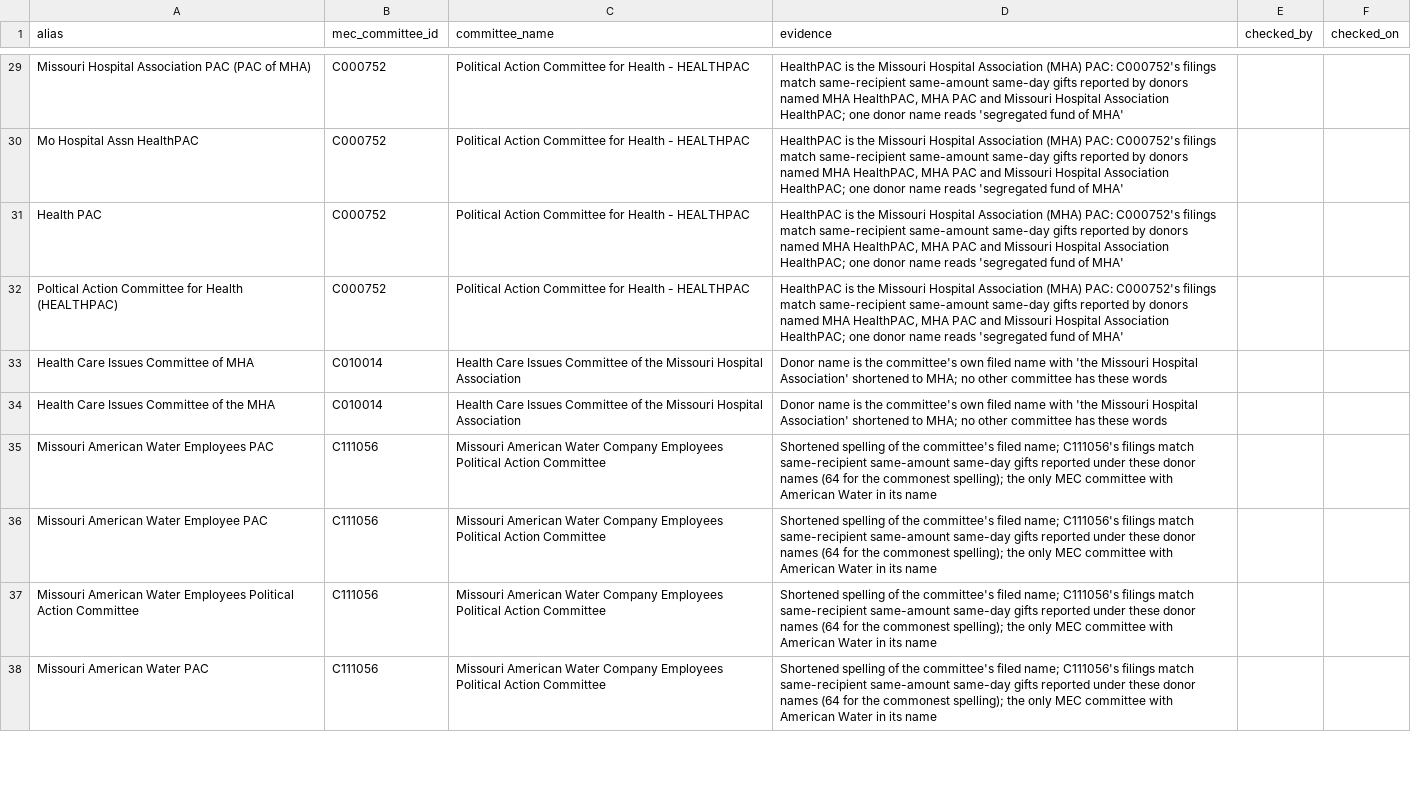
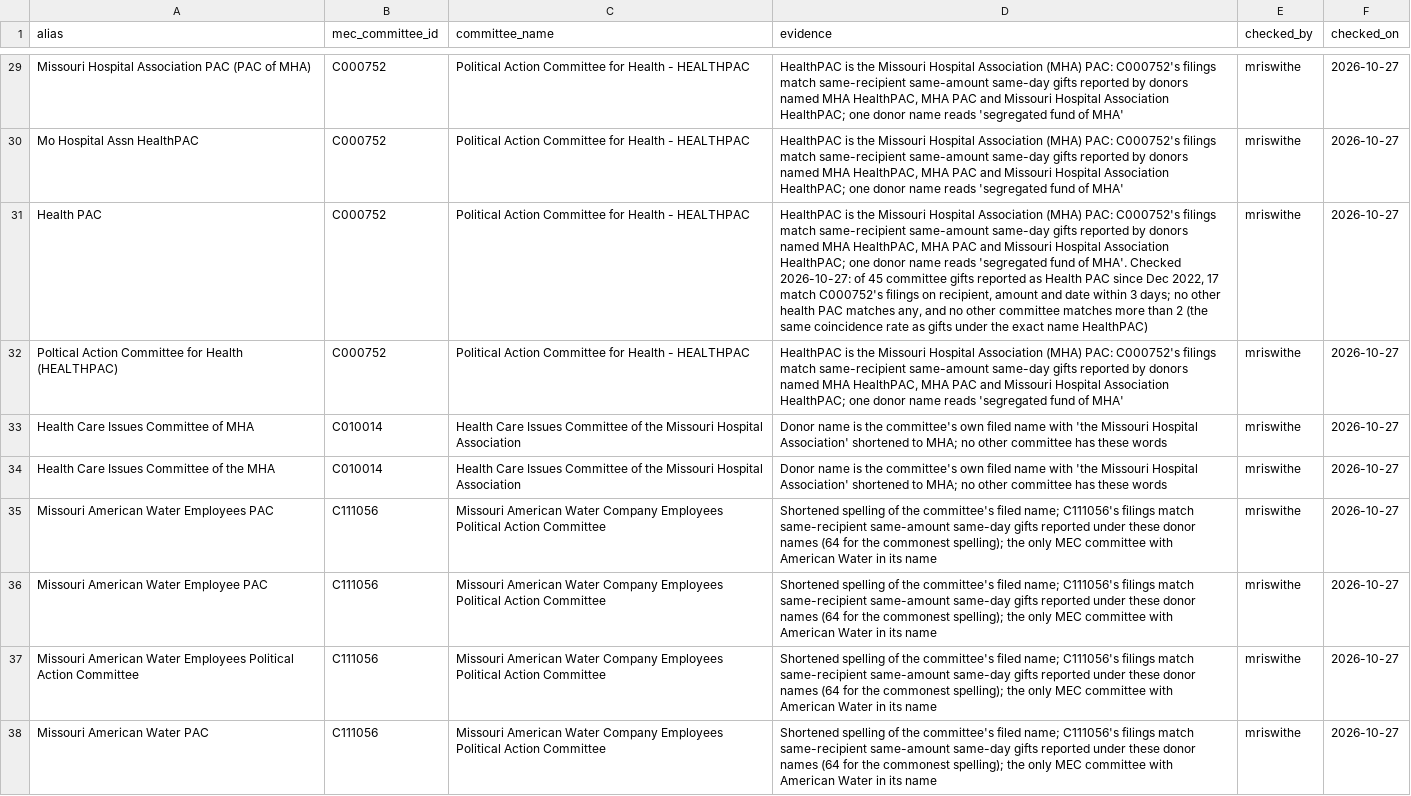
Before and after one commit to akettmann/missouri_gov_feed, a CSV file: dbt/seeds/committee_donor_aliases.csv, drawn as a sheet; only a part is shown, gaps mark what is left out; the diff covers the shown part only; the diff names each change by its address in the sheet, - before the commit and + after, or states it on an @@ line.

```diff
--- a/dbt/seeds/committee_donor_aliases.csv
+++ b/dbt/seeds/committee_donor_aliases.csv
-E29:E38 (checked_by): (empty)
+E29:E38 (checked_by): mriswithe
-F29:F38 (checked_on): (empty)
+F29:F38 (checked_on): 2026-10-27
-D31 (evidence): …fund of MHA'
+D31 (evidence): …fund of MHA'. Checked 2026-10-27: of 45 committee gifts reported as Health PAC since Dec 2022, 17 match C000752's filings on recipient, amount and date within 3 days; no other health PAC matches any, and no other committee matches more than 2 (the same coincidence rate as gifts under the exact name HealthPAC)
```
Also changed, not shown: 73 edited cells elsewhere in this file.
